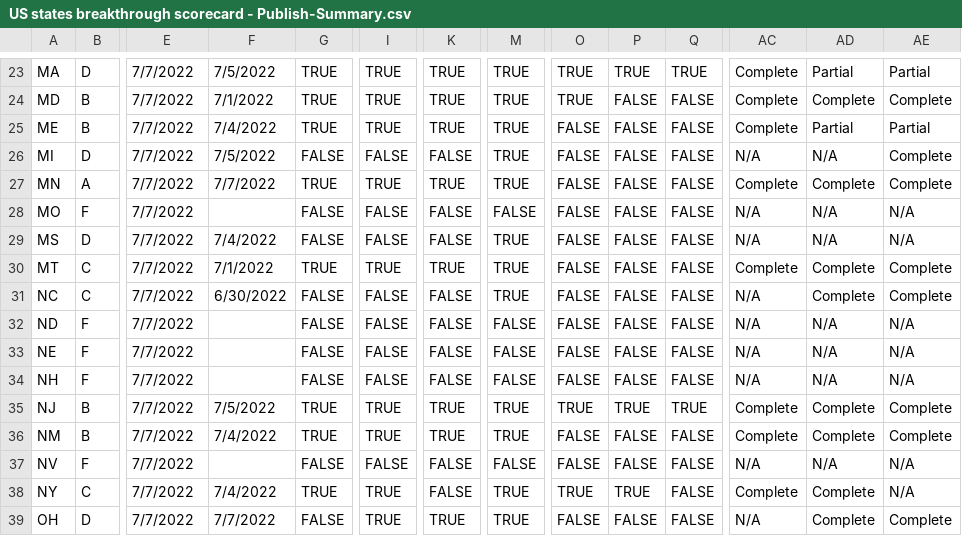
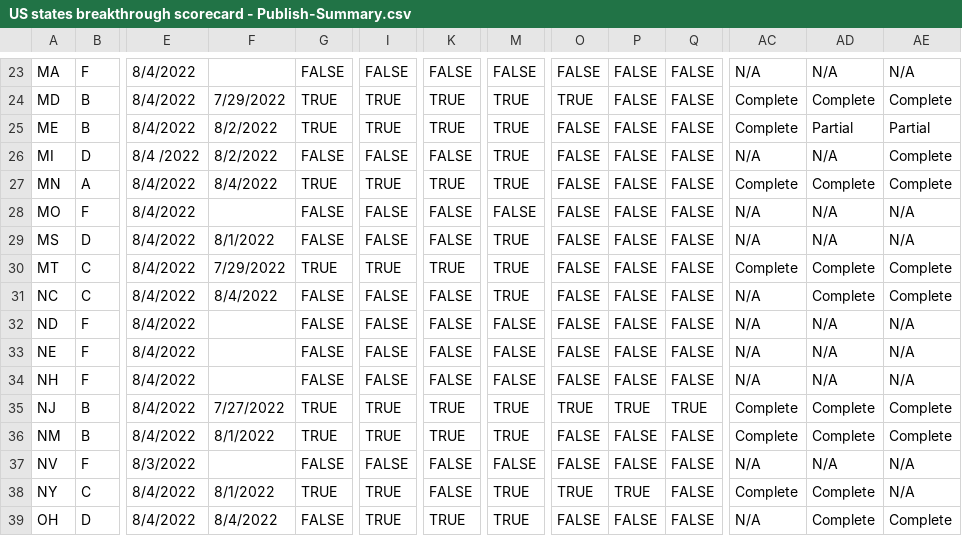
Before and after one commit to pandemic-tracking/bi, a CSV file: US states breakthrough scorecard - Publish-Summary.csv, drawn as a sheet; only a part is shown, gaps mark what is left out; the diff covers the shown part only; the diff names each change by its address in the sheet, - before the commit and + after, or states it on an @@ line.

```diff
--- a/US states breakthrough scorecard - Publish-Summary.csv
+++ b/US states breakthrough scorecard - Publish-Summary.csv
-B23: D
+B23: F
-E23:E25: 7/7/2022
+E23:E25: 8/4/2022
-F23: 7/5/2022
+F23: (empty)
-G23: TRUE
+G23: FALSE
-I23: TRUE
+I23: FALSE
-K23: TRUE
+K23: FALSE
-M23: TRUE
+M23: FALSE
-O23: TRUE
+O23: FALSE
-P23: TRUE
+P23: FALSE
-Q23: TRUE
+Q23: FALSE
-AC23: Complete
+AC23: N/A
-AD23: Partial
+AD23: N/A
-AE23: Partial
+AE23: N/A
-F24: 7/1/2022
+F24: 7/29/2022
-F25: 7/4/2022
+F25: 8/2/2022
-E26: 7/7/2022
+E26: 8/4 /2022
-F26: 7/5/2022
+F26: 8/2/2022
-E27:E36: 7/7/2022
+E27:E36: 8/4/2022
-F27: 7/7/2022
+F27: 8/4/2022
-F29: 7/4/2022
+F29: 8/1/2022
-F30: 7/1/2022
+F30: 7/29/2022
-F31: 6/30/2022
+F31: 8/4/2022
-F35: 7/5/2022
+F35: 7/27/2022
-F36: 7/4/2022
+F36: 8/1/2022
-E37: 7/7/2022
+E37: 8/3/2022
-E38:E39: 7/7/2022
+E38:E39: 8/4/2022
-F38: 7/4/2022
+F38: 8/1/2022
-F39: 7/7/2022
+F39: 8/4/2022
```
Also changed, not shown: 1 added row, 1 removed row and 127 edited cells elsewhere in this file.
